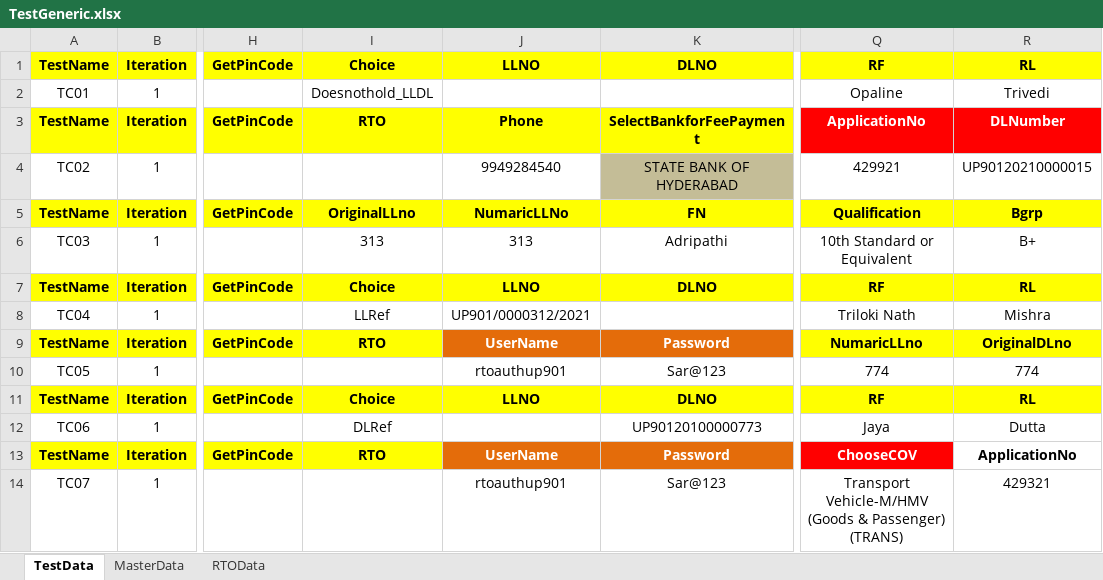
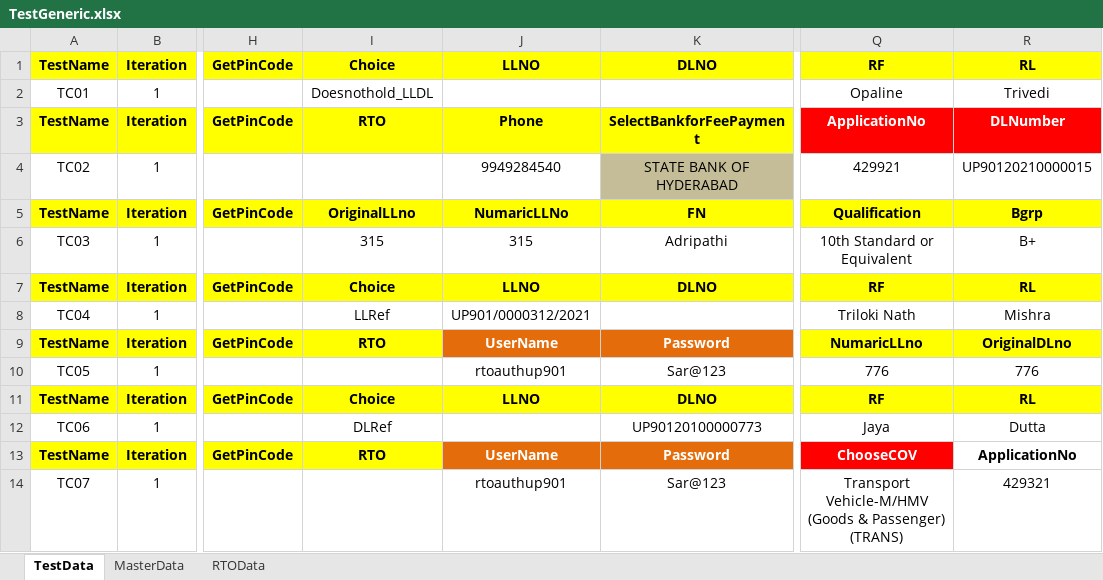
Before and after one commit to sunilnaidu27/commander, an Excel workbook: DataFiles/TestGeneric.xlsx, sheet TestData, drawn as a sheet; only a part is shown, gaps mark what is left out; values as stored, in another font and other column widths than the file's, no borders; conditional formats not drawn; the diff names each change by its address in the sheet, - before the commit and + after, or states it on an @@ line.

Commit message:
Data File

```diff
--- a/DataFiles/TestGeneric.xlsx (sheet TestData)
+++ b/DataFiles/TestGeneric.xlsx (sheet TestData)
-I6: 313
+I6: 315
-J6: 313
+J6: 315
-Q10: 774
+Q10: 776
-R10: 774
+R10: 776
```
